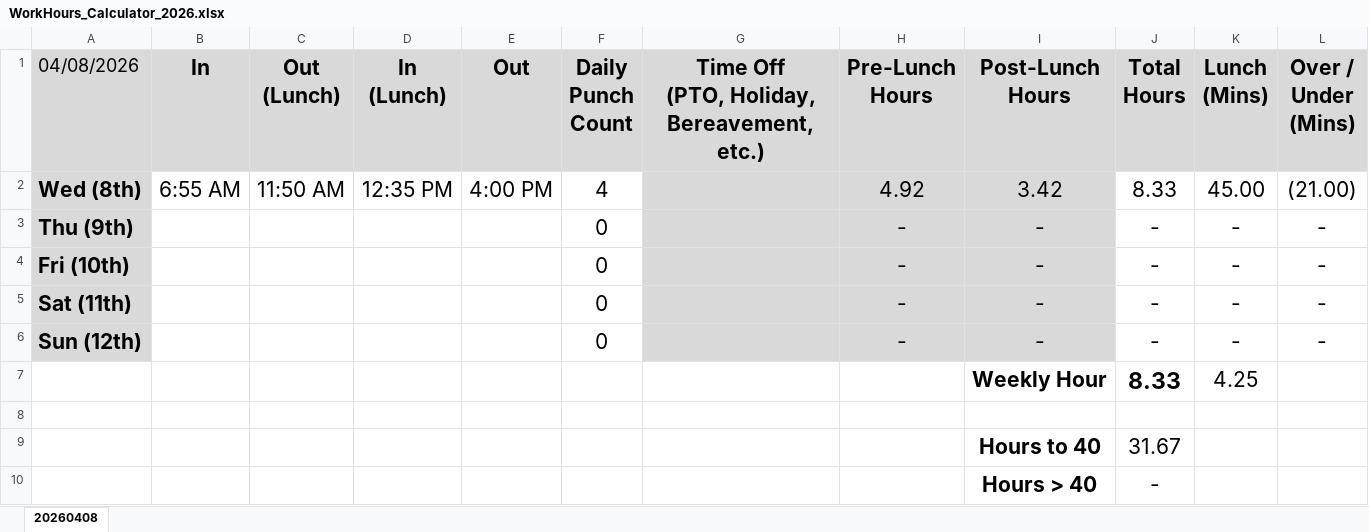
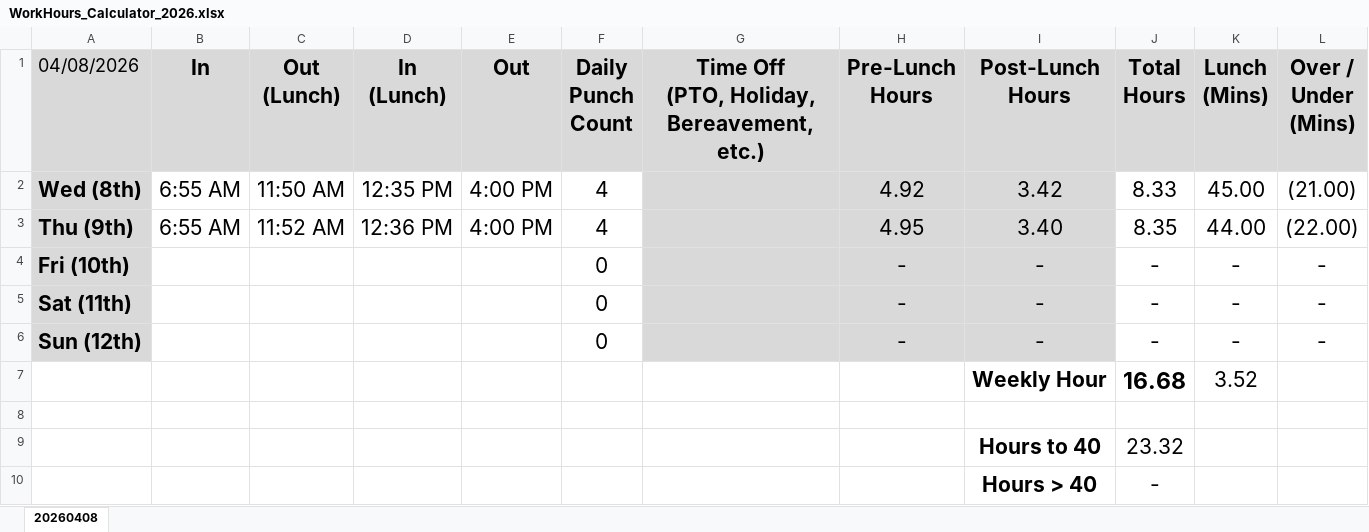
Before and after one commit to nsPubRepo/Development, an Excel workbook: Time_Tracking/WorkHours_Calculator_2026.xlsx, sheet 20260408, drawn as a sheet; values as stored, in another font and other column widths than the file's, no borders; conditional formats not drawn; removed rows and columns are numbered as before the commit, all else as after; the diff names each change by its address in the sheet, - before the commit and + after, or states it on an @@ line.

```diff
--- a/Time_Tracking/WorkHours_Calculator_2026.xlsx (sheet 20260408)
+++ b/Time_Tracking/WorkHours_Calculator_2026.xlsx (sheet 20260408)
-row 3: Thu (9th) |  |  |  |  | 0 |  | - | - | - | - | -
+row 3: Thu (9th) | 6:55 AM | 11:52 AM | 12:36 PM | 4:00 PM | 4 |  | 4.95 | 3.40 | 8.35 | 44.00 | (22.00)
-row 7:  |  |  |  |  |  |  |  | Weekly Hour | 8.33 | 4.25
+row 7:  |  |  |  |  |  |  |  | Weekly Hour | 16.68 | 3.52
-J9 (Total Hours): 31.67
+J9 (Total Hours): 23.32
```
Also changed, not shown: 2 other files.
